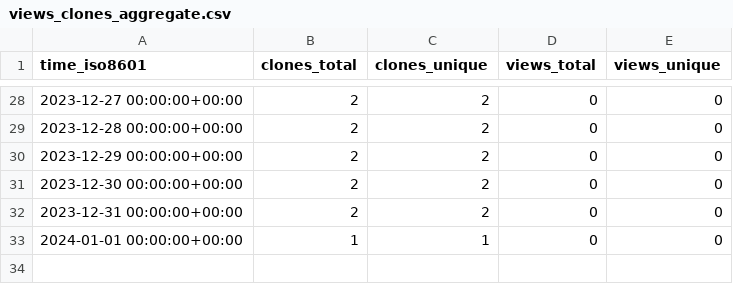
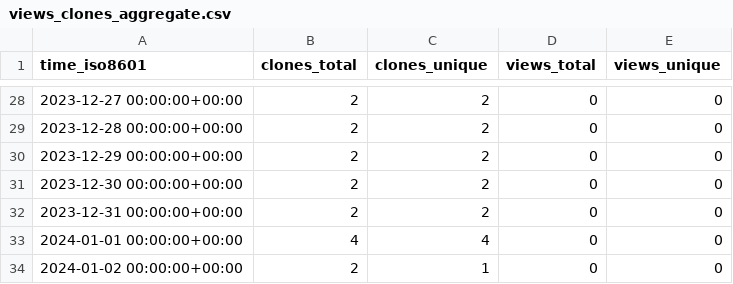
Before and after one commit to stablecaps/terraform_iac_demo_2023, a CSV file: stablecaps/terraform_iac_demo_2023/ghrs-data/views_clones_aggregate.csv, drawn as a sheet; only a part is shown, gaps mark what is left out.

```diff
--- a/stablecaps/terraform_iac_demo_2023/ghrs-data/views_clones_aggregate.csv
+++ b/stablecaps/terraform_iac_demo_2023/ghrs-data/views_clones_aggregate.csv
@@ -32,2 +32,3 @@ time_iso8601,clones_total,clones_unique,views_total,views_unique
 2023-12-31 00:00:00+00:00,2,2,0,0
-2024-01-01 00:00:00+00:00,1,1,0,0
+2024-01-01 00:00:00+00:00,4,4,0,0
+2024-01-02 00:00:00+00:00,2,1,0,0
```
Also changed, not shown: 1 other file.
